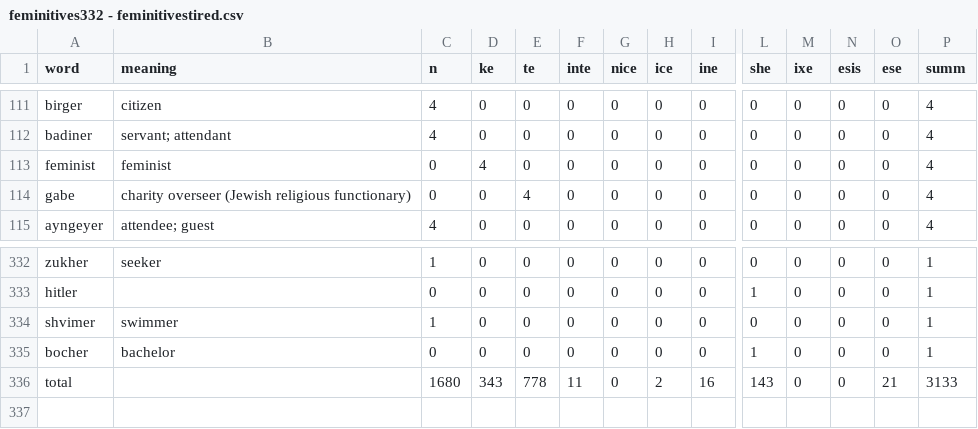
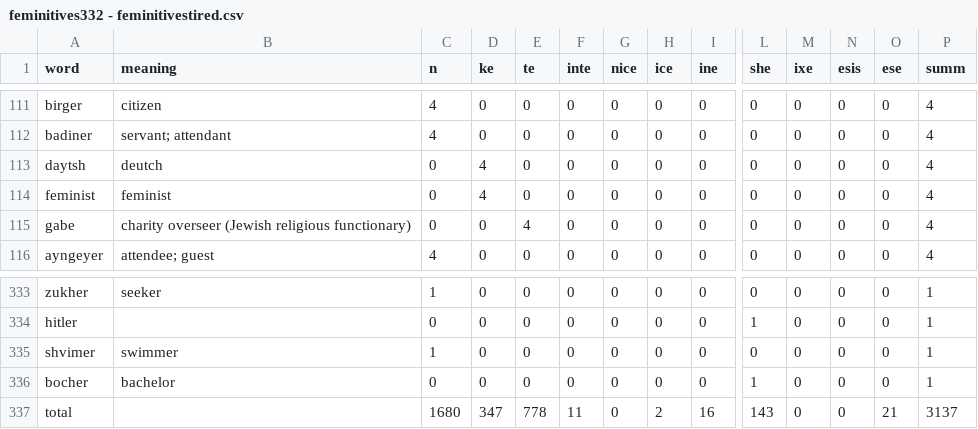
Before and after one commit to Timofeidedov/coursatsch, a CSV file: feminitives332 - feminitivestired.csv, drawn as a sheet; only a part is shown, gaps mark what is left out; addresses are those after the commit; rows hold the shown columns only; the diff names each change by its address in the sheet, - before the commit and + after, or states it on an @@ line.

Commit message:
Update feminitives332 - feminitivestired.csv

```diff
--- a/feminitives332 - feminitivestired.csv
+++ b/feminitives332 - feminitivestired.csv
+row 113: daytsh | deutch | 0 | 4 | 0 | 0 | 0 | 0 | 0 | 0 | 0 | 0 | 0 | 4
-D337 (ke): 343
+D337 (ke): 347
-P337 (summ): 3133
+P337 (summ): 3137
```
